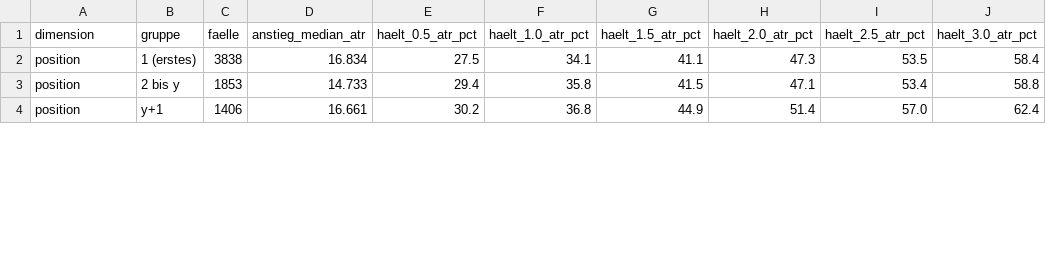
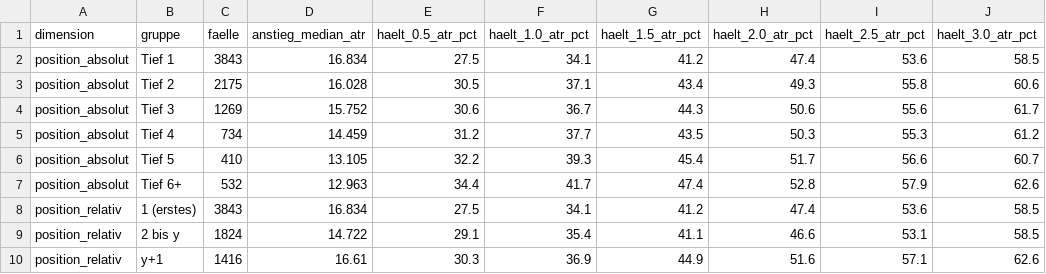
Before and after one commit to hahnpeterph-pixel/boersen-screening, a CSV file: docs/halteraten.csv, drawn as a sheet; only a part is shown; the diff covers the shown part only.

```diff
--- a/docs/halteraten.csv
+++ b/docs/halteraten.csv
@@ -1,4 +1,10 @@
 dimension,gruppe,faelle,anstieg_median_atr,haelt_0.5_atr_pct,haelt_1.0_atr_pct,haelt_1.5_atr_pct,haelt_2.0_atr_pct,haelt_2.5_atr_pct,haelt_3.0_atr_pct
-position,1 (erstes),3838,16.834,27.5,34.1,41.1,47.3,53.5,58.4
-position,2 bis y,1853,14.733,29.4,35.8,41.5,47.1,53.4,58.8
-position,y+1,1406,16.661,30.2,36.8,44.9,51.4,57.0,62.4
+position_absolut,Tief 1,3843,16.834,27.5,34.1,41.2,47.4,53.6,58.5
+position_absolut,Tief 2,2175,16.028,30.5,37.1,43.4,49.3,55.8,60.6
+position_absolut,Tief 3,1269,15.752,30.6,36.7,44.3,50.6,55.6,61.7
+position_absolut,Tief 4,734,14.459,31.2,37.7,43.5,50.3,55.3,61.2
+position_absolut,Tief 5,410,13.105,32.2,39.3,45.4,51.7,56.6,60.7
+position_absolut,Tief 6+,532,12.963,34.4,41.7,47.4,52.8,57.9,62.6
+position_relativ,1 (erstes),3843,16.834,27.5,34.1,41.2,47.4,53.6,58.5
+position_relativ,2 bis y,1824,14.722,29.1,35.4,41.1,46.6,53.1,58.5
+position_relativ,y+1,1416,16.61,30.3,36.9,44.9,51.6,57.1,62.6
```
Also changed, not shown: 50 edited cells elsewhere in this file, 1 other file.
